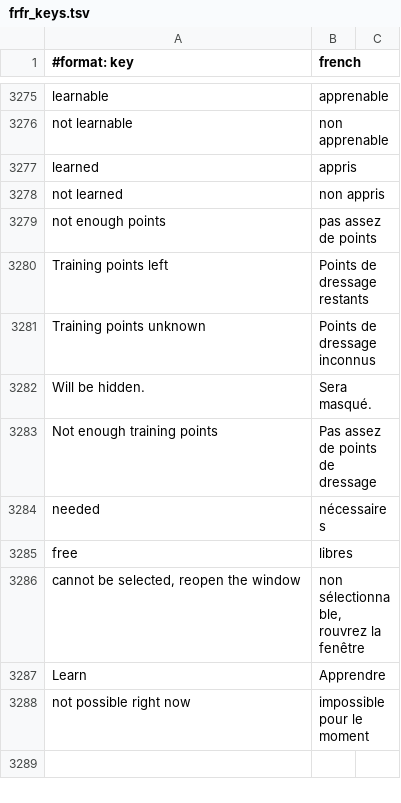
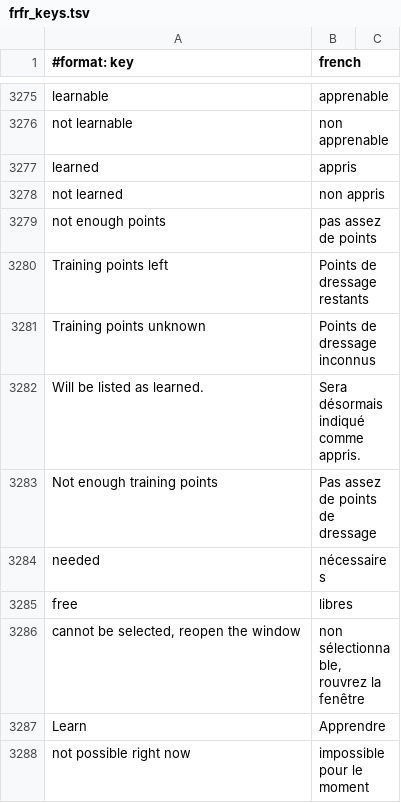
Before and after one commit to Sku75/Sku-WoW-Addon-TBC, a TSV file: dev/rework-docs/_frfr_scratch/parts/frfr_keys.tsv, drawn as a sheet; only a part is shown, gaps mark what is left out; removed rows and columns are numbered as before the commit, all else as after; the diff names each change by its address in the sheet, - before the commit and + after, or states it on an @@ line.

```diff
--- a/dev/rework-docs/_frfr_scratch/parts/frfr_keys.tsv
+++ b/dev/rework-docs/_frfr_scratch/parts/frfr_keys.tsv
-row 3282: Will be hidden. | Sera masqué.
+row 3282: Will be listed as learned. | Sera désormais indiqué comme appris.
```
Also changed, not shown: 4 other files.
